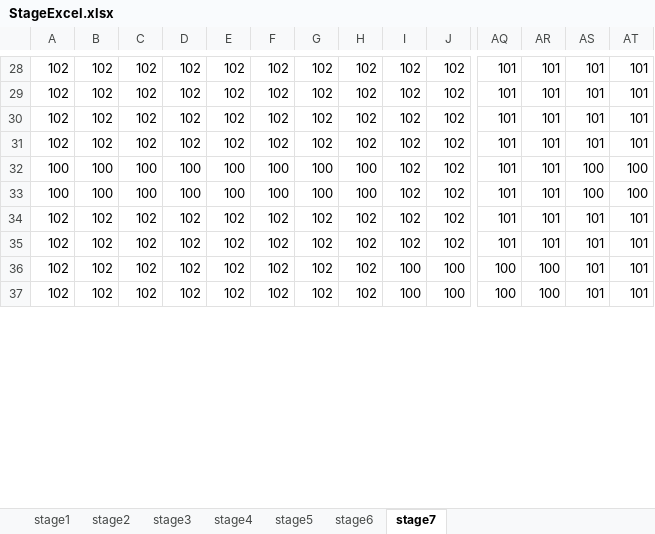
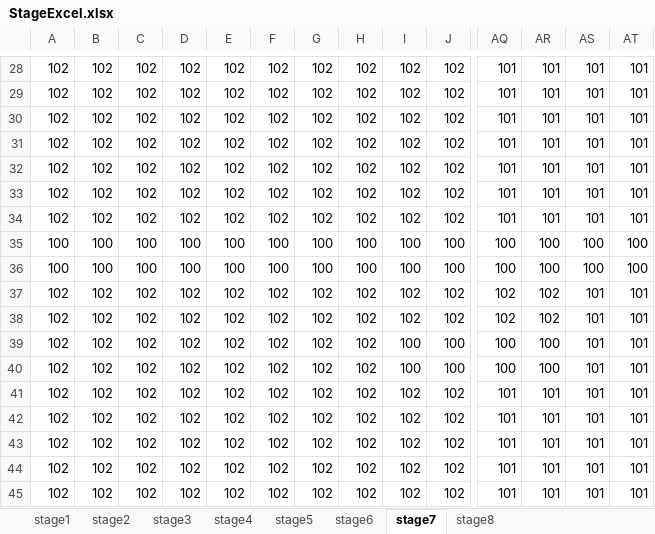
Before and after one commit to gaxit-project/r2bs_C_2025, an Excel workbook: Assets/Resources/StageExcel.xlsx, sheet stage7, drawn as a sheet; only a part is shown, gaps mark what is left out; values as stored, in another font and other column widths than the file's, no borders; conditional formats not drawn; removed rows and columns are numbered as before the commit, all else as after; rows hold the shown columns only; the diff covers the shown part only; the diff names each change by its address in the sheet, - before the commit and + after, or states it on an @@ line.

```diff
--- a/Assets/Resources/StageExcel.xlsx (sheet stage7)
+++ b/Assets/Resources/StageExcel.xlsx (sheet stage7)
+sheet tab: stage8
+row 31: 102 | 102 | 102 | 102 | 102 | 102 | 102 | 102 | 102 | 102 | 101 | 101 | 101 | 101
+row 32: 102 | 102 | 102 | 102 | 102 | 102 | 102 | 102 | 102 | 102 | 101 | 101 | 101 | 101
+row 33: 102 | 102 | 102 | 102 | 102 | 102 | 102 | 102 | 102 | 102 | 101 | 101 | 101 | 101
+row 34: 102 | 102 | 102 | 102 | 102 | 102 | 102 | 102 | 102 | 102 | 101 | 101 | 101 | 101
@@ row 38 moved to row 35: 100 @@
@@ row 39 moved to row 36: 100 @@
+row 37: 102 | 102 | 102 | 102 | 102 | 102 | 102 | 102 | 102 | 102 | 102 | 102 | 101 | 101
+row 38: 102 | 102 | 102 | 102 | 102 | 102 | 102 | 102 | 102 | 102 | 102 | 102 | 101 | 101
-I39:I40: 102
+I39:I40: 100
-J39:J40: 102
+J39:J40: 100
-AQ39:AQ40: 101
+AQ39:AQ40: 100
-AR39:AR40: 101
+AR39:AR40: 100
-A40: 100
+A40: 102
-B40: 100
+B40: 102
-C40: 100
+C40: 102
-D40: 100
+D40: 102
-E40: 100
+E40: 102
-F40: 100
+F40: 102
-G40: 100
+G40: 102
-H40: 100
+H40: 102
-AS40: 100
+AS40: 101
-AT40: 100
+AT40: 101
-row 33: 100 | 100 | 100 | 100 | 100 | 100 | 100 | 100 | 102 | 102 | 101 | 101 | 100 | 100
+row 43: 102 | 102 | 102 | 102 | 102 | 102 | 102 | 102 | 102 | 102 | 101 | 101 | 101 | 101
-I44:I45: 100
+I44:I45: 102
-J44:J45: 100
+J44:J45: 102
-AQ44:AQ45: 100
+AQ44:AQ45: 101
-AR44:AR45: 100
+AR44:AR45: 101
```
Also changed, not shown: 2 removed rows and 6 edited cells elsewhere in this sheet, 2 other files.
